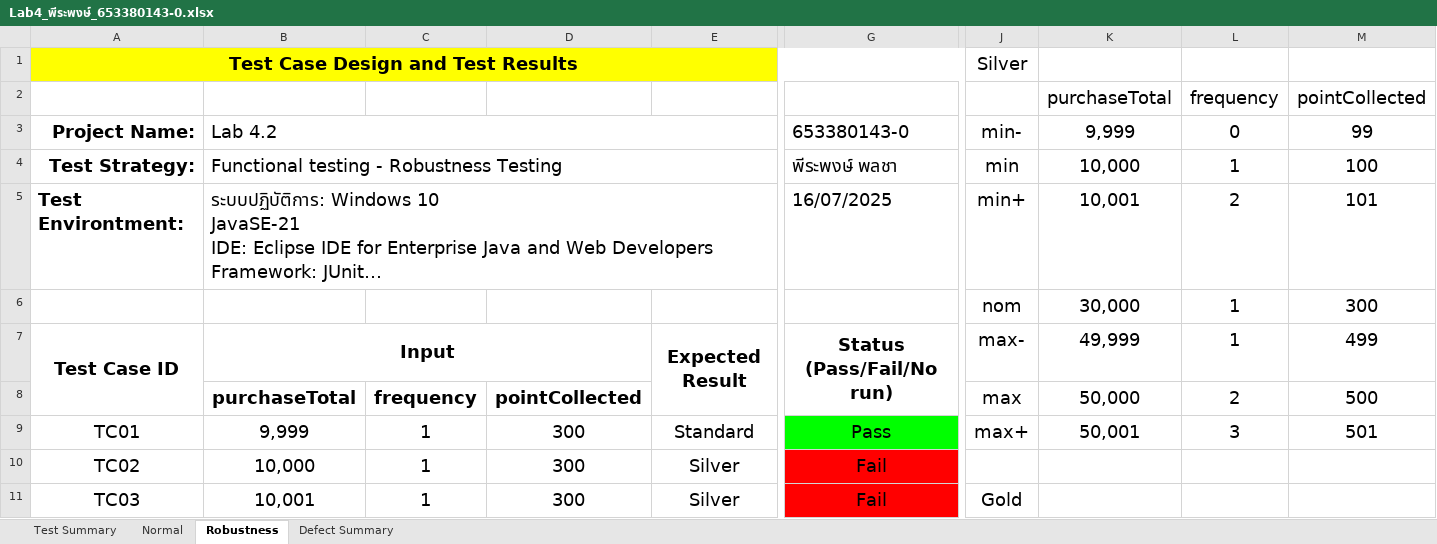
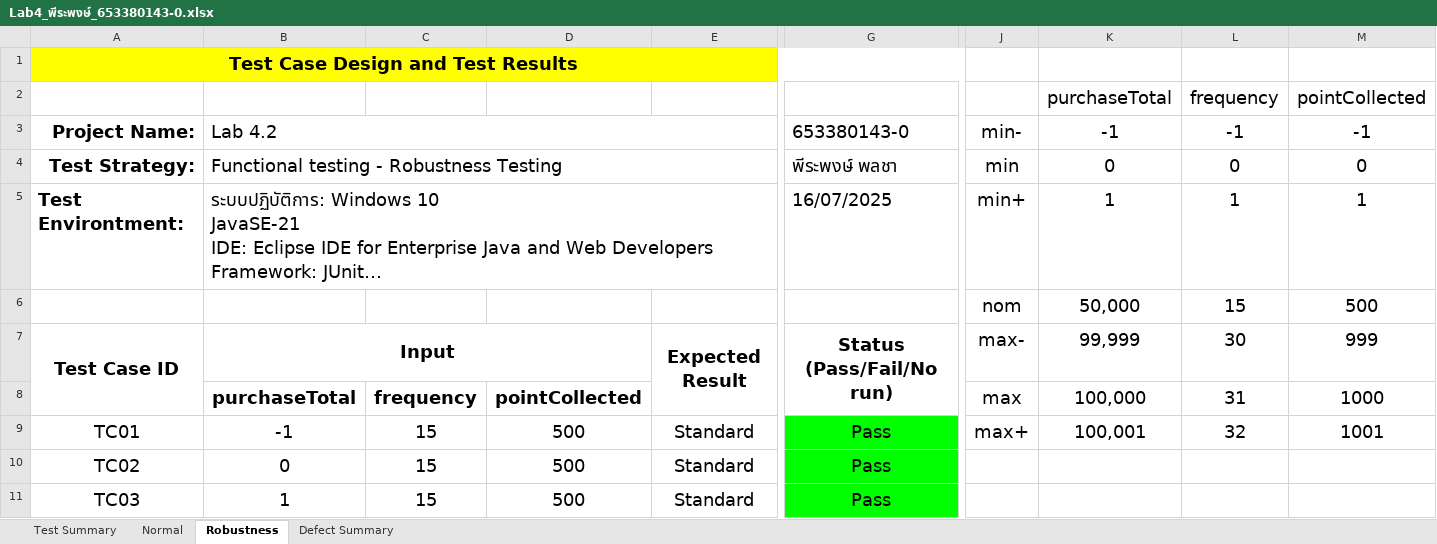
Before and after one commit to PeeraphongPoncha/LAB4_SQA_653380143-0, an Excel workbook: Lab4_พีระพงษ์_653380143-0.xlsx, sheet Robustness, drawn as a sheet; only a part is shown, gaps mark what is left out; long unchanged cells end in …; values as stored, in another font and other column widths than the file's, no borders; removed rows and columns are numbered as before the commit, all else as after; rows hold the shown columns only; the diff covers the shown part only; the diff names each change by its address in the sheet, - before the commit and + after, or states it on an @@ line.

```diff
--- a/Lab4_พีระพงษ์_653380143-0.xlsx (sheet Robustness)
+++ b/Lab4_พีระพงษ์_653380143-0.xlsx (sheet Robustness)
-J1: Silver
+J1: (empty)
-K3: 9,999
+K3: -1
-L3: 0
+L3: -1
-M3: 99
+M3: -1
-K4: 10,000
+K4: 0
-L4: 1
+L4: 0
-M4: 100
+M4: 0
-K5: 10,001
+K5: 1
-L5: 2
+L5: 1
-M5: 101
+M5: 1
-row 6:  |  |  |  |  |  | nom | 30,000 | 1 | 300
+row 6:  |  |  |  |  |  | nom | 50,000 | 15 | 500
-K7: 49,999
+K7: 99,999
-L7: 1
+L7: 30
-M7: 499
+M7: 999
-K8: 50,000
+K8: 100,000
-L8: 2
+L8: 31
-M8: 500
+M8: 1000
-B9: 9,999
+B9: -1
-C9:C11: 1
+C9:C11: 15
-D9:D11: 300
+D9:D11: 500
-K9: 50,001
+K9: 100,001
-L9: 3
+L9: 32
-M9: 501
+M9: 1001
-B10: 10,000
+B10: 0
-E10:E11: Silver
+E10:E11: Standard
-G10:G11: Fail
+G10:G11: Pass
-G10:G11 fill: #FF0000
+G10:G11 fill: #00FF00
-B11: 10,001
+B11: 1
-J11: Gold
+J11: (empty)
```
Also changed, not shown: 33 removed rows, 127 edited cells and cell formats elsewhere in this sheet, sheet Normal, sheet Test Summary, 7 other files.
